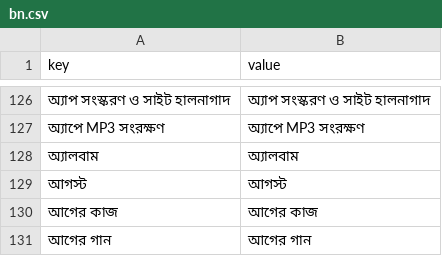
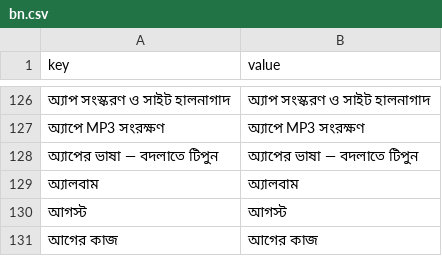
Before and after one commit to sisir-sinha/ningshingche, a CSV file: backend/assets/lang/bn.csv, drawn as a sheet; only a part is shown, gaps mark what is left out; the shorter side is filled out with more unchanged rows; the diff names each change by its address in the sheet, - before the commit and + after, or states it on an @@ line.

```diff
--- a/backend/assets/lang/bn.csv
+++ b/backend/assets/lang/bn.csv
+row 128: অ্যাপের ভাষা — বদলাতে টিপুন | অ্যাপের ভাষা — বদলাতে টিপুন
```
Also changed, not shown: backend/assets/lang/bpy.csv, backend/assets/lang/en.csv, 2 other files.
